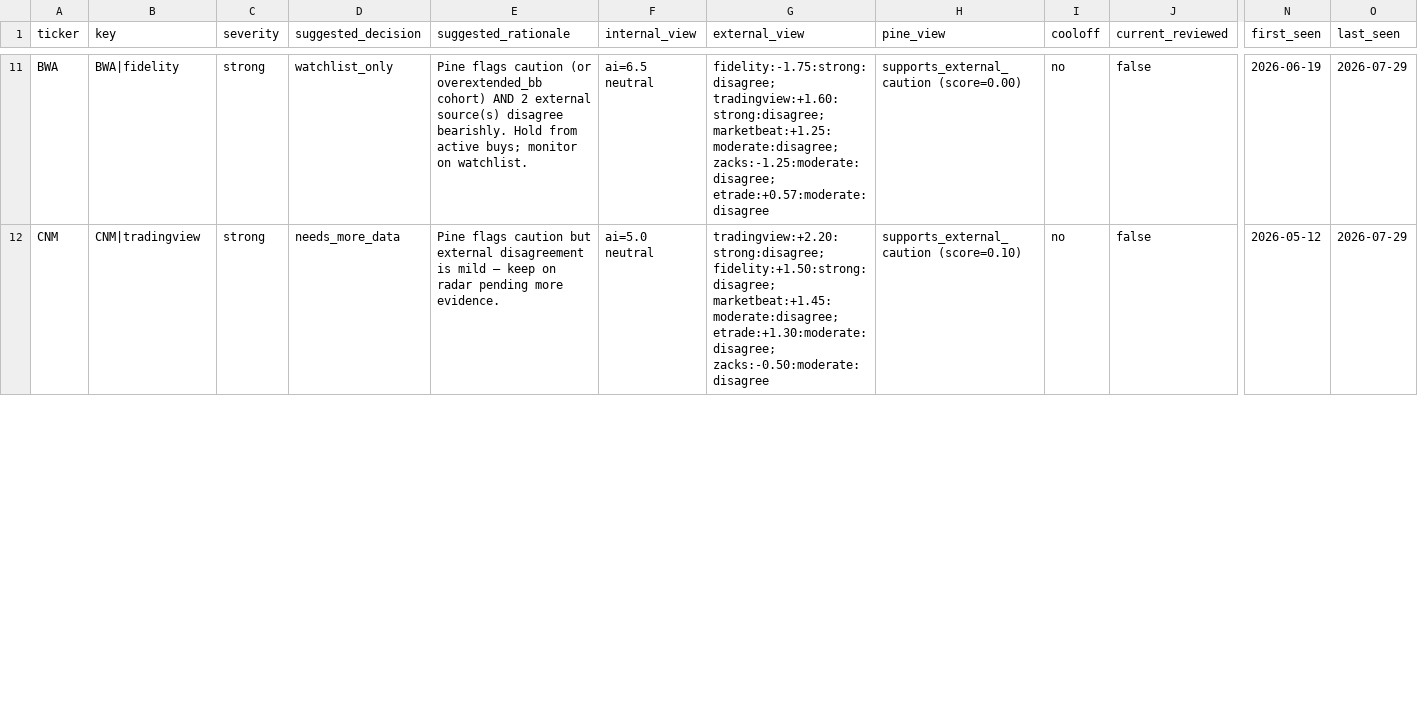
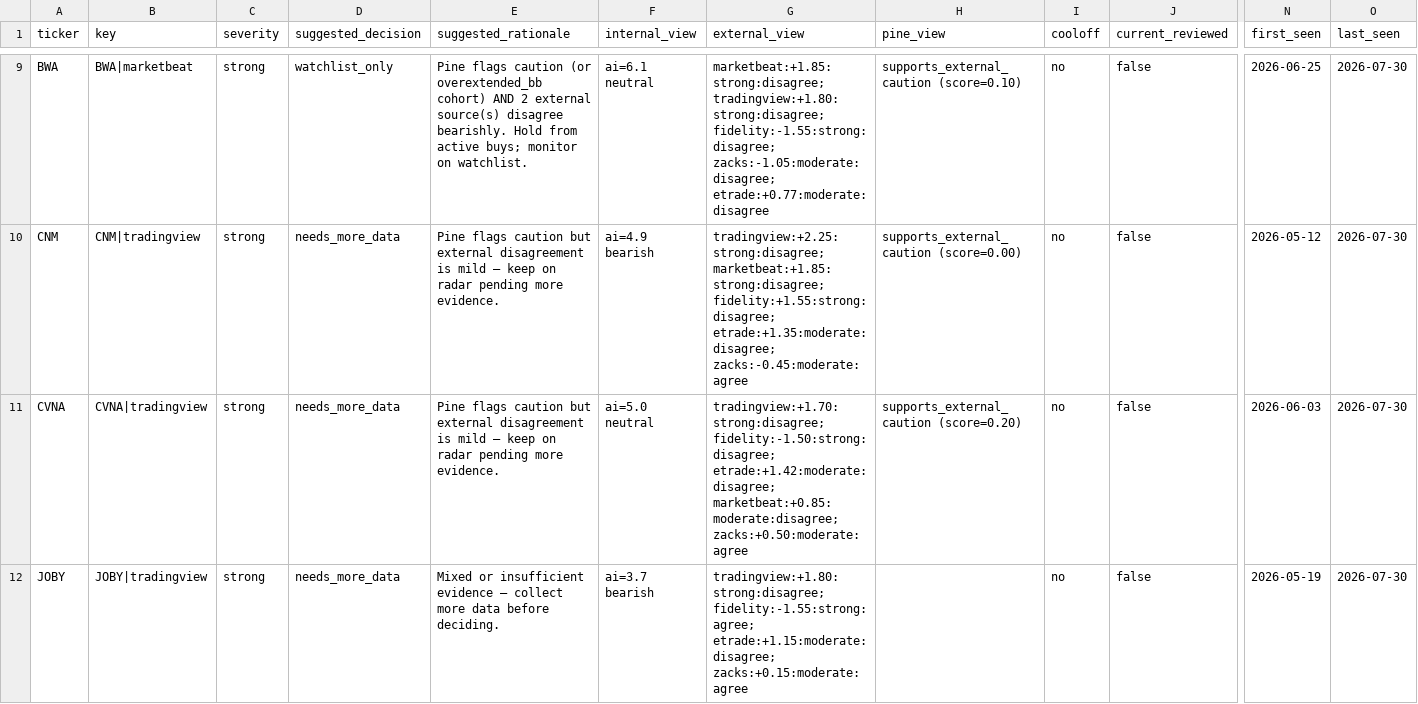
Before and after one commit to stdeplock-prog/ai-stock-rankings, a CSV file: data/reports/disagreement_queue_review.csv, drawn as a sheet; only a part is shown, gaps mark what is left out; addresses are those after the commit; rows hold the shown columns only; the diff covers the shown part only; the diff names each change by its address in the sheet, - before the commit and + after, or states it on an @@ line.

```diff
--- a/data/reports/disagreement_queue_review.csv
+++ b/data/reports/disagreement_queue_review.csv
-B9 (key): BWA|fidelity
+B9 (key): BWA|marketbeat
-F9 (internal_view): ai=6.5 neutral
+F9 (internal_view): ai=6.1 neutral
-G9 (external_view): fidelity:-1.75:strong:disagree; tradingview:+1.60:strong:disagree; marketbeat:+1.25:moderate:disagree; zacks:-1.25:moderate:disagree; etrade:+0.57:moderate:disagree
+G9 (external_view): marketbeat:+1.85:strong:disagree; tradingview:+1.80:strong:disagree; fidelity:-1.55:strong:disagree; zacks:-1.05:moderate:disagree; etrade:+0.77:moderate:disagree
-H9 (pine_view): supports_external_caution (score=0.00)
+H9 (pine_view): supports_external_caution (score=0.10)
-N9 (first_seen): 2026-06-19
+N9 (first_seen): 2026-06-25
-O9:O10 (last_seen): 2026-07-29
+O9:O10 (last_seen): 2026-07-30
-F10 (internal_view): ai=5.0 neutral
+F10 (internal_view): ai=4.9 bearish
-G10 (external_view): tradingview:+2.20:strong:disagree; fidelity:+1.50:strong:disagree; marketbeat:+1.45:moderate:disagree; etrade:+1.30:moderate:disagree; zacks:-0.50:moderate:disagree
+G10 (external_view): tradingview:+2.25:strong:disagree; marketbeat:+1.85:strong:disagree; fidelity:+1.55:strong:disagree; etrade:+1.35:moderate:disagree; zacks:-0.45:moderate:agree
-H10 (pine_view): supports_external_caution (score=0.10)
+H10 (pine_view): supports_external_caution (score=0.00)
+row 11: CVNA | CVNA|tradingview | strong | needs_more_data | Pine flags caution but external disagreement is mild — keep on radar pending more evidence. | ai=5.0 neutral | tradingview:+1.70:strong:disagree; fidelity:-1.50:strong:disagree; etrade:+1.42:moderate:disagree; marketbeat:+0.85:moderate:disagree; zacks:+0.50:moderate:agree | supports_external_caution (score=0.20) | no | false | 2026-06-03 | 2026-07-30
+row 12: JOBY | JOBY|tradingview | strong | needs_more_data | Mixed or insufficient evidence — collect more data before deciding. | ai=3.7 bearish | tradingview:+1.80:strong:disagree; fidelity:-1.55:strong:agree; etrade:+1.15:moderate:disagree; zacks:+0.15:moderate:agree |  | no | false | 2026-05-19 | 2026-07-30
```
Also changed, not shown: 2 added rows, 3 removed rows and 45 edited cells elsewhere in this file, data/processed/catalysts.csv, data/processed/scoring_outputs/rankings_daily_open.csv, 53 other files.
